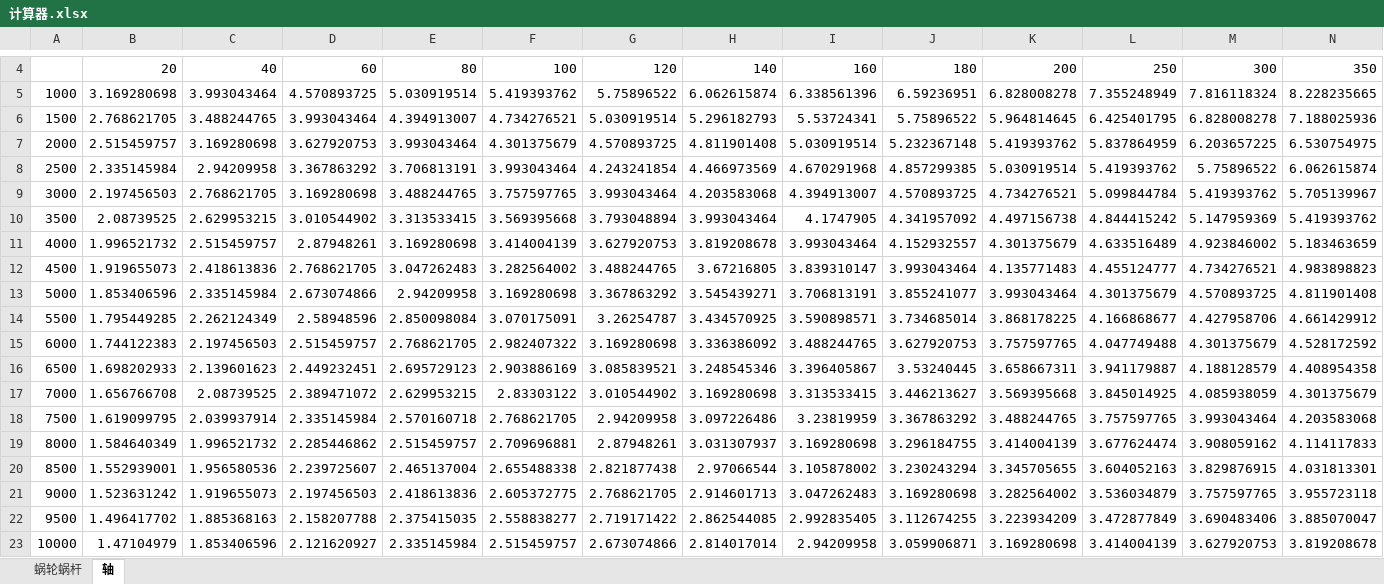
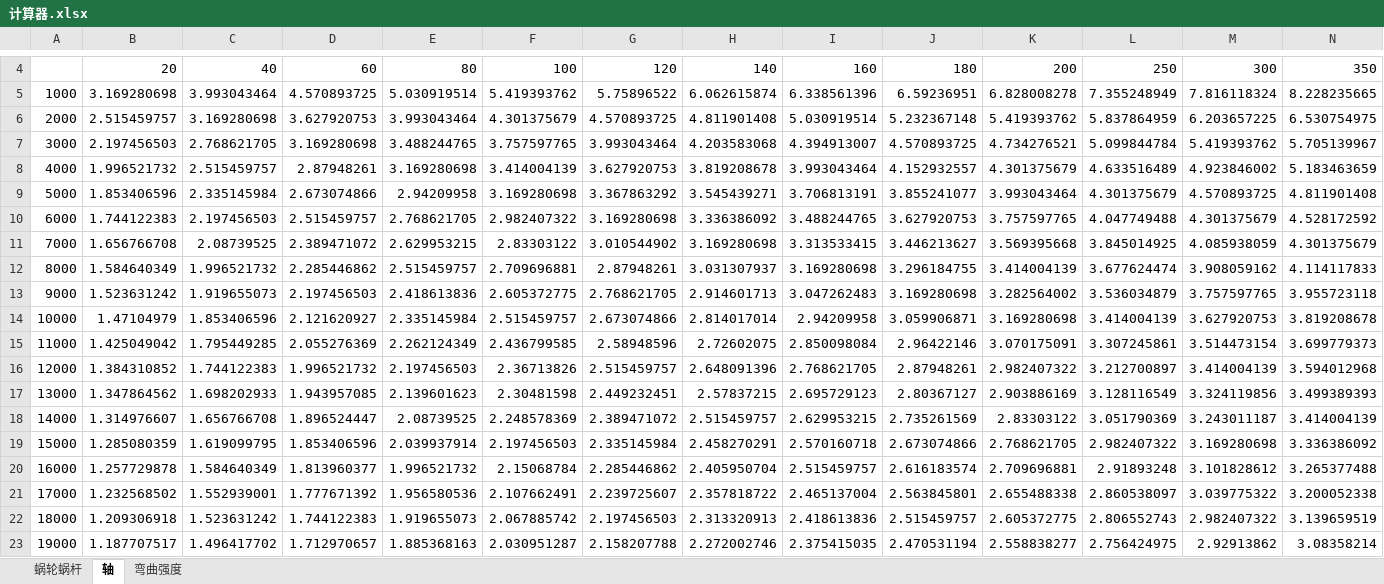
Before and after one commit to cfrpg/Phibochilai-X, an Excel workbook: doc/计算器.xlsx, sheet 轴, drawn as a sheet; only a part is shown, gaps mark what is left out; values as stored, in another font and other column widths than the file's, no borders; conditional formats not drawn; removed rows and columns are numbered as before the commit, all else as after; rows hold the shown columns only; the diff names each change by its address in the sheet, - before the commit and + after, or states it on an @@ line.

```diff
--- a/doc/计算器.xlsx (sheet 轴)
+++ b/doc/计算器.xlsx (sheet 轴)
+sheet tab: 弯曲强度
-row 6: 1500 | 2.768621705 | 3.488244765 | 3.993043464 | 4.394913007 | 4.734276521 | 5.030919514 | 5.296182793 | 5.53724341 | 5.75896522 | 5.964814645 | 6.425401795 | 6.828008278 | 7.188025936
-row 8: 2500 | 2.335145984 | 2.94209958 | 3.367863292 | 3.706813191 | 3.993043464 | 4.243241854 | 4.466973569 | 4.670291968 | 4.857299385 | 5.030919514 | 5.419393762 | 5.75896522 | 6.062615874
-row 10: 3500 | 2.08739525 | 2.629953215 | 3.010544902 | 3.313533415 | 3.569395668 | 3.793048894 | 3.993043464 | 4.1747905 | 4.341957092 | 4.497156738 | 4.844415242 | 5.147959369 | 5.419393762
-row 12: 4500 | 1.919655073 | 2.418613836 | 2.768621705 | 3.047262483 | 3.282564002 | 3.488244765 | 3.67216805 | 3.839310147 | 3.993043464 | 4.135771483 | 4.455124777 | 4.734276521 | 4.983898823
-row 14: 5500 | 1.795449285 | 2.262124349 | 2.58948596 | 2.850098084 | 3.070175091 | 3.26254787 | 3.434570925 | 3.590898571 | 3.734685014 | 3.868178225 | 4.166868677 | 4.427958706 | 4.661429912
-row 16: 6500 | 1.698202933 | 2.139601623 | 2.449232451 | 2.695729123 | 2.903886169 | 3.085839521 | 3.248545346 | 3.396405867 | 3.53240445 | 3.658667311 | 3.941179887 | 4.188128579 | 4.408954358
-row 18: 7500 | 1.619099795 | 2.039937914 | 2.335145984 | 2.570160718 | 2.768621705 | 2.94209958 | 3.097226486 | 3.23819959 | 3.367863292 | 3.488244765 | 3.757597765 | 3.993043464 | 4.203583068
-row 20: 8500 | 1.552939001 | 1.956580536 | 2.239725607 | 2.465137004 | 2.655488338 | 2.821877438 | 2.97066544 | 3.105878002 | 3.230243294 | 3.345705655 | 3.604052163 | 3.829876915 | 4.031813301
-row 22: 9500 | 1.496417702 | 1.885368163 | 2.158207788 | 2.375415035 | 2.558838277 | 2.719171422 | 2.862544085 | 2.992835405 | 3.112674255 | 3.223934209 | 3.472877849 | 3.690483406 | 3.885070047
+row 15: 11000 | 1.425049042 | 1.795449285 | 2.055276369 | 2.262124349 | 2.436799585 | 2.58948596 | 2.72602075 | 2.850098084 | 2.96422146 | 3.070175091 | 3.307245861 | 3.514473154 | 3.699779373
+row 16: 12000 | 1.384310852 | 1.744122383 | 1.996521732 | 2.197456503 | 2.36713826 | 2.515459757 | 2.648091396 | 2.768621705 | 2.87948261 | 2.982407322 | 3.212700897 | 3.414004139 | 3.594012968
+row 17: 13000 | 1.347864562 | 1.698202933 | 1.943957085 | 2.139601623 | 2.30481598 | 2.449232451 | 2.57837215 | 2.695729123 | 2.80367127 | 2.903886169 | 3.128116549 | 3.324119856 | 3.499389393
+row 18: 14000 | 1.314976607 | 1.656766708 | 1.896524447 | 2.08739525 | 2.248578369 | 2.389471072 | 2.515459757 | 2.629953215 | 2.735261569 | 2.83303122 | 3.051790369 | 3.243011187 | 3.414004139
+row 19: 15000 | 1.285080359 | 1.619099795 | 1.853406596 | 2.039937914 | 2.197456503 | 2.335145984 | 2.458270291 | 2.570160718 | 2.673074866 | 2.768621705 | 2.982407322 | 3.169280698 | 3.336386092
+row 20: 16000 | 1.257729878 | 1.584640349 | 1.813960377 | 1.996521732 | 2.15068784 | 2.285446862 | 2.405950704 | 2.515459757 | 2.616183574 | 2.709696881 | 2.91893248 | 3.101828612 | 3.265377488
+row 21: 17000 | 1.232568502 | 1.552939001 | 1.777671392 | 1.956580536 | 2.107662491 | 2.239725607 | 2.357818722 | 2.465137004 | 2.563845801 | 2.655488338 | 2.860538097 | 3.039775322 | 3.200052338
+row 22: 18000 | 1.209306918 | 1.523631242 | 1.744122383 | 1.919655073 | 2.067885742 | 2.197456503 | 2.313320913 | 2.418613836 | 2.515459757 | 2.605372775 | 2.806552743 | 2.982407322 | 3.139659519
+row 23: 19000 | 1.187707517 | 1.496417702 | 1.712970657 | 1.885368163 | 2.030951287 | 2.158207788 | 2.272002746 | 2.375415035 | 2.470531194 | 2.558838277 | 2.756424975 | 2.92913862 | 3.08358214
```
Also changed, not shown: formulas that keep their value, doc/重量估算.xlsx, 1 other file.
